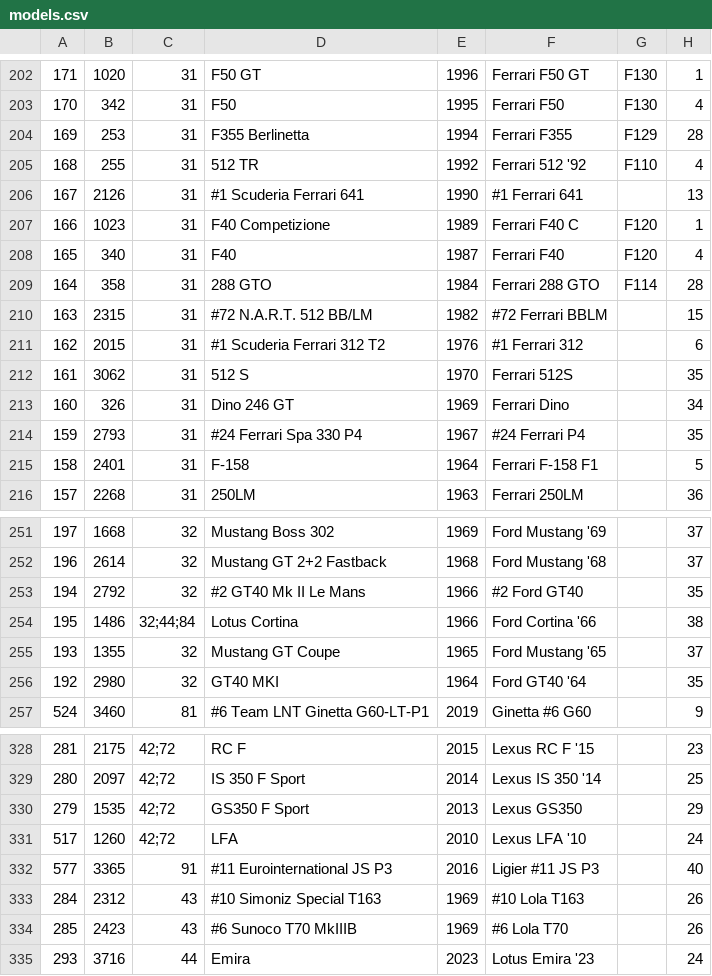
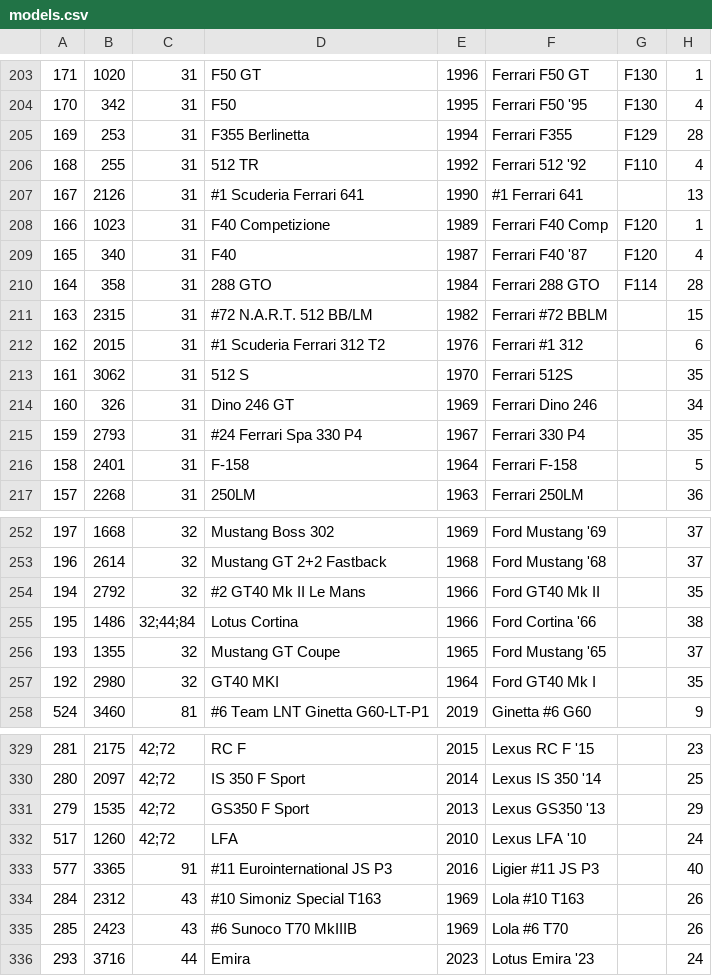
Before and after one commit to AmiralPatate/FM23Data, a CSV file: StandaloneToolbox/data/fm8/models.csv, drawn as a sheet; only a part is shown, gaps mark what is left out; addresses are those after the commit; the diff covers the shown part only; the diff names each change by its address in the sheet, - before the commit and + after, or states it on an @@ line.

```diff
--- a/StandaloneToolbox/data/fm8/models.csv
+++ b/StandaloneToolbox/data/fm8/models.csv
-F204: Ferrari F50
+F204: Ferrari F50 '95
-F208: Ferrari F40 C
+F208: Ferrari F40 Comp
-F209: Ferrari F40
+F209: Ferrari F40 '87
-F211: #72 Ferrari BBLM
+F211: Ferrari #72 BBLM
-F212: #1 Ferrari 312
+F212: Ferrari #1 312
-F214: Ferrari Dino
+F214: Ferrari Dino 246
-F215: #24 Ferrari P4
+F215: Ferrari 330 P4
-F216: Ferrari F-158 F1
+F216: Ferrari F-158
-F254: #2 Ford GT40
+F254: Ford GT40 Mk II
-F257: Ford GT40 '64
+F257: Ford GT40 Mk I
-F331: Lexus GS350
+F331: Lexus GS350 '13
-F334: #10 Lola T163
+F334: Lola #10 T163
-F335: #6 Lola T70
+F335: Lola #6 T70
```
Also changed, not shown: 1 added row and 57 edited cells elsewhere in this file, StandaloneToolbox/data/fm8/tracks.csv.
